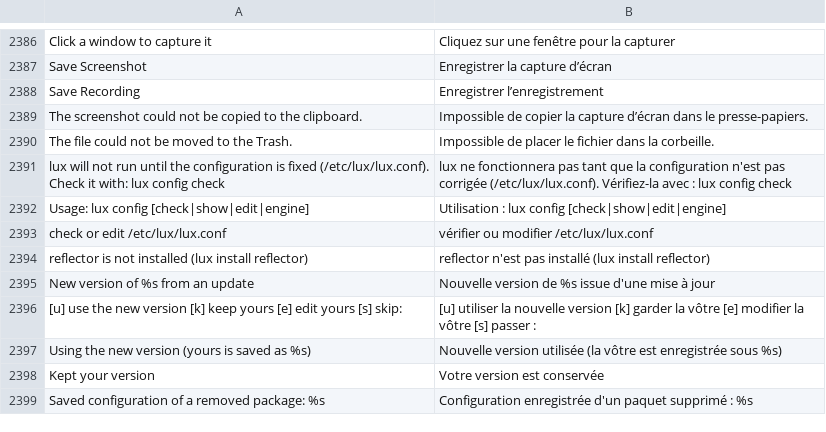
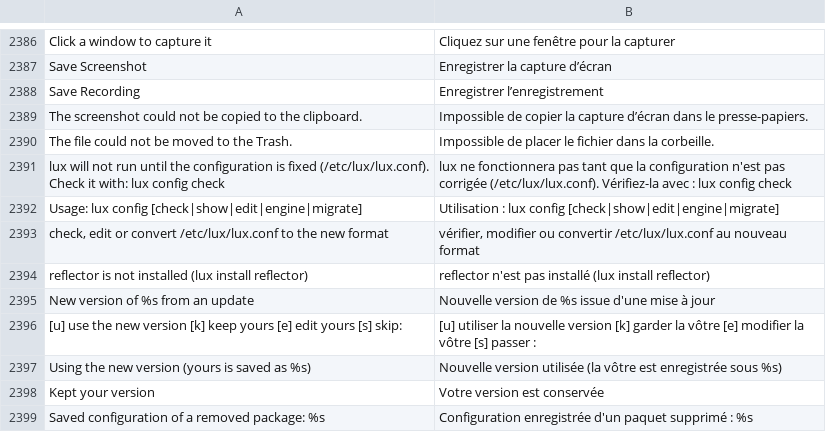
Before and after one commit to luxopes/LuxOS-Arch, a TSV file: packages/luxos-i18n/files/fr.tsv, drawn as a sheet; only a part is shown, gaps mark what is left out.

```diff
--- a/packages/luxos-i18n/files/fr.tsv
+++ b/packages/luxos-i18n/files/fr.tsv
@@ -2391,4 +2391,4 @@ The file could not be moved to the Trash.	Impossible de placer le fichier dans l
 lux will not run until the configuration is fixed (/etc/lux/lux.conf). Check it with: lux config check	lux ne fonctionnera pas tant que la configuration n'est pas corrigée (/etc/lux/lux.conf). Vérifiez-la avec : lux config check
-Usage: lux config [check|show|edit|engine]	Utilisation : lux config [check|show|edit|engine]
-check or edit /etc/lux/lux.conf	vérifier ou modifier /etc/lux/lux.conf
+Usage: lux config [check|show|edit|engine|migrate]	Utilisation : lux config [check|show|edit|engine|migrate]
+check, edit or convert /etc/lux/lux.conf to the new format	vérifier, modifier ou convertir /etc/lux/lux.conf au nouveau format
 reflector is not installed (lux install reflector)	reflector n'est pas installé (lux install reflector)
```
Also changed, not shown: packages/luxos-i18n/files/cs.tsv, packages/luxos-i18n/files/de.tsv, 41 other files.
